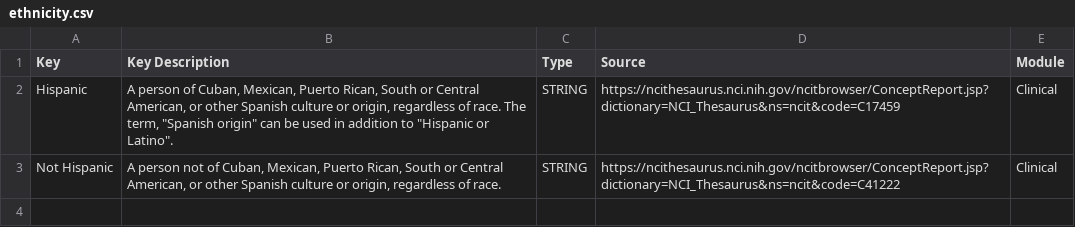
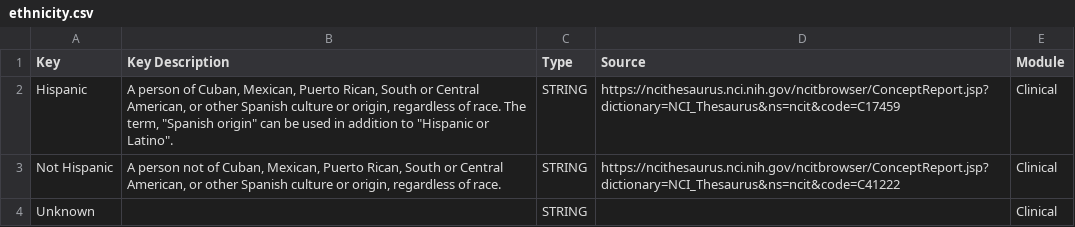
Before and after one commit to eliteportal/data-dictionary, a CSV file: _data/ethnicity.csv, drawn as a sheet; the diff names each change by its address in the sheet, - before the commit and + after, or states it on an @@ line.

```diff
--- a/_data/ethnicity.csv
+++ b/_data/ethnicity.csv
+row 4: Unknown |  | STRING |  | Clinical
```
Also changed, not shown: _data/birthCountry.csv, _data/diseaseActivityLocation.csv, 29 other files.
